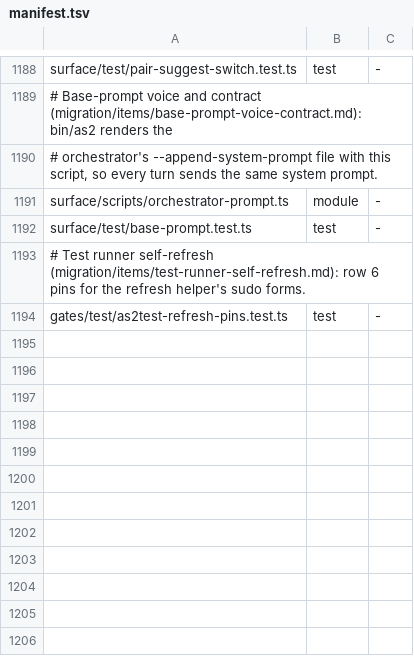
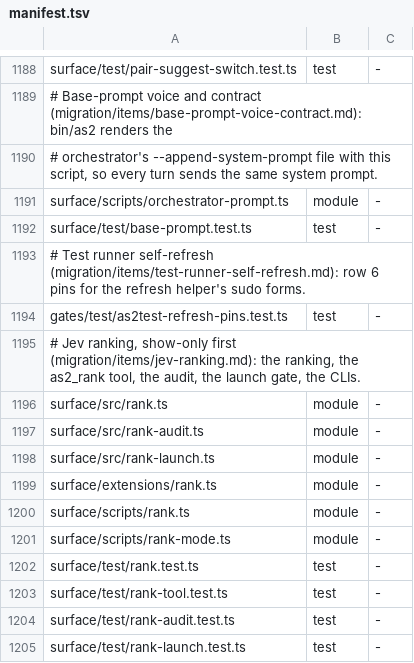
Before and after one commit to loadedsith/agent-system-2.0, a TSV file: install/manifest.tsv, drawn as a sheet; only a part is shown, gaps mark what is left out; the diff names each change by its address in the sheet, - before the commit and + after, or states it on an @@ line.

Commit message:
Jev ranking: as2_rank tool, wake line, as2 rank/rank-mode, weekly audit, jevRank launch gate (show default), docs (wl-mv8k039gvogt8g)

```diff
--- a/install/manifest.tsv
+++ b/install/manifest.tsv
+row 1195: # Jev ranking, show-only first (migration/items/jev-ranking.md): the ranking, the as2_rank tool, the audit, the launch gate, the CLIs.
+row 1196: surface/src/rank.ts | module | -
+row 1197: surface/src/rank-audit.ts | module | -
+row 1198: surface/src/rank-launch.ts | module | -
+row 1199: surface/extensions/rank.ts | module | -
+row 1200: surface/scripts/rank.ts | module | -
+row 1201: surface/scripts/rank-mode.ts | module | -
+row 1202: surface/test/rank.test.ts | test | -
+row 1203: surface/test/rank-tool.test.ts | test | -
+row 1204: surface/test/rank-audit.test.ts | test | -
+row 1205: surface/test/rank-launch.test.ts | test | -
```
Also changed, not shown: 27 other files.
